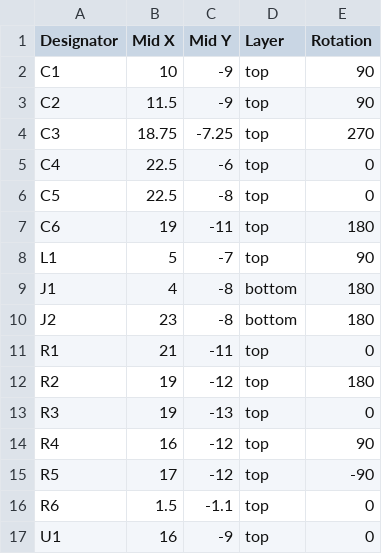
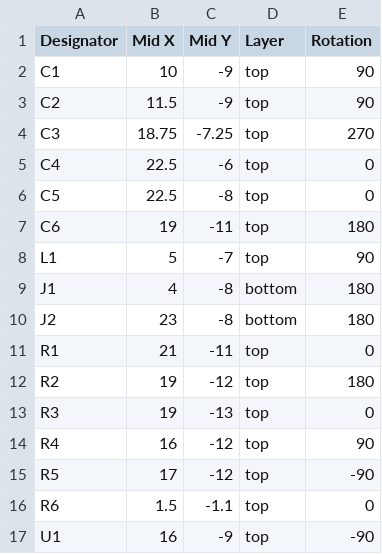
Before and after one commit to vlvassilev/powermod-54260, a CSV file: jlcpcb/cpl.csv, drawn as a sheet.

```diff
--- a/jlcpcb/cpl.csv
+++ b/jlcpcb/cpl.csv
@@ -16,2 +16,2 @@ R5,17,-12,top,-90
 R6,1.5,-1.1,top,0
-U1,16,-9,top,0
+U1,16,-9,top,-90
```
Also changed, not shown: bom.csv, jlcpcb/bom.csv, 5 other files.
